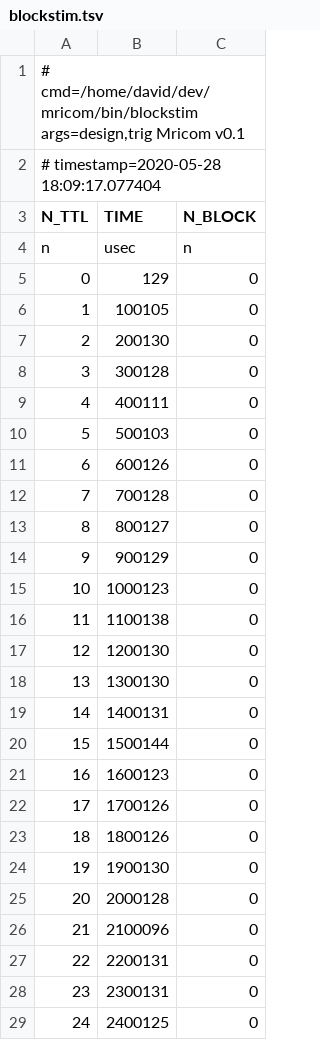
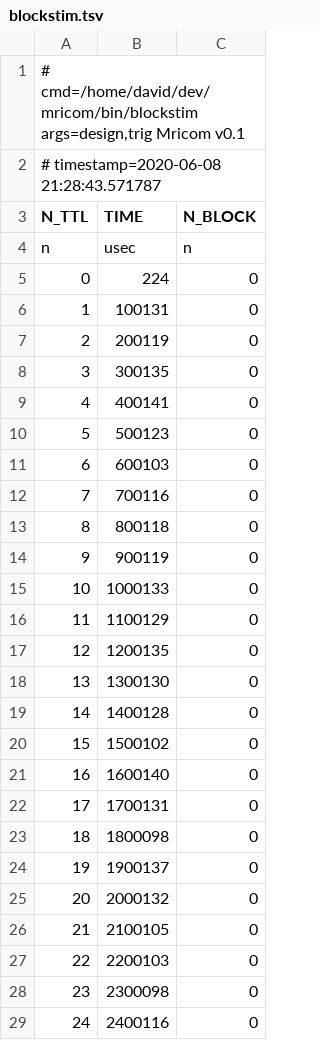
Before and after one commit to hlatkyd/mricom, a TSV file: data/blockstim.tsv, drawn as a sheet; only a part is shown; the diff covers the shown part only.

```diff
--- a/data/blockstim.tsv
+++ b/data/blockstim.tsv
@@ -1,29 +1,29 @@
 # cmd=/home/david/dev/mricom/bin/blockstim args=design,trig Mricom v0.1
-# timestamp=2020-05-28 18:09:17.077404
+# timestamp=2020-06-08 21:28:43.571787
 N_TTL	TIME	N_BLOCK
 n	usec	n
-0	129	0
-1	100105	0
-2	200130	0
-3	300128	0
-4	400111	0
-5	500103	0
-6	600126	0
-7	700128	0
-8	800127	0
-9	900129	0
-10	1000123	0
-11	1100138	0
-12	1200130	0
+0	224	0
+1	100131	0
+2	200119	0
+3	300135	0
+4	400141	0
+5	500123	0
+6	600103	0
+7	700116	0
+8	800118	0
+9	900119	0
+10	1000133	0
+11	1100129	0
+12	1200135	0
 13	1300130	0
-14	1400131	0
-15	1500144	0
-16	1600123	0
-17	1700126	0
-18	1800126	0
-19	1900130	0
-20	2000128	0
-21	2100096	0
-22	2200131	0
-23	2300131	0
-24	2400125	0
+14	1400128	0
+15	1500102	0
+16	1600140	0
+17	1700131	0
+18	1800098	0
+19	1900137	0
+20	2000132	0
+21	2100105	0
+22	2200103	0
+23	2300098	0
+24	2400116	0
```
Also changed, not shown: 74 edited cells elsewhere in this file, 12 other files.
